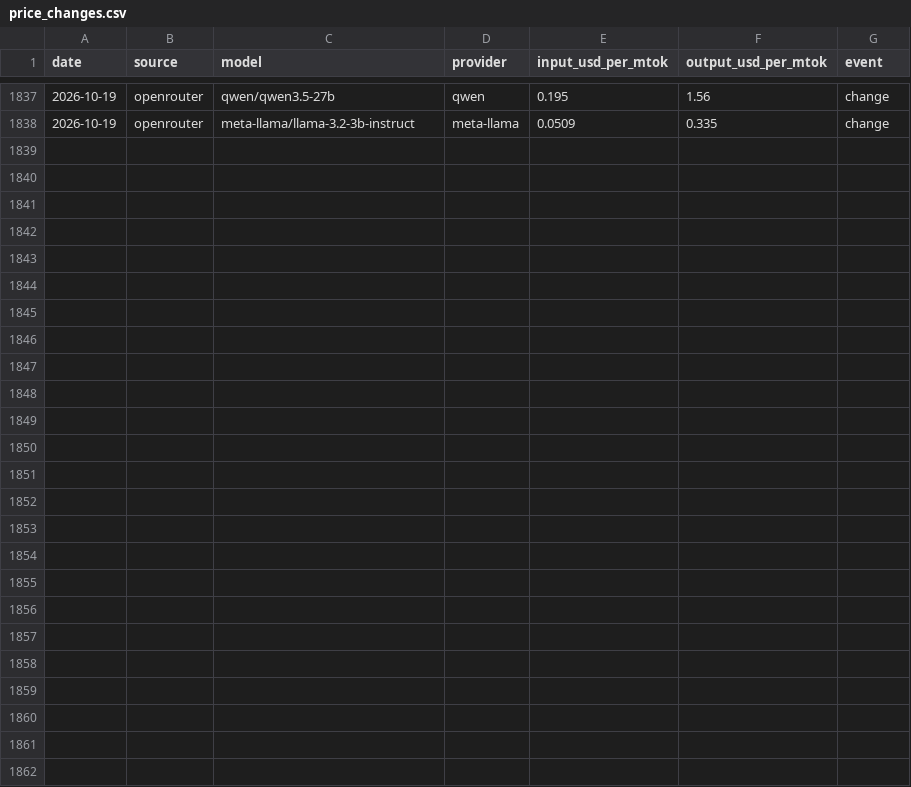
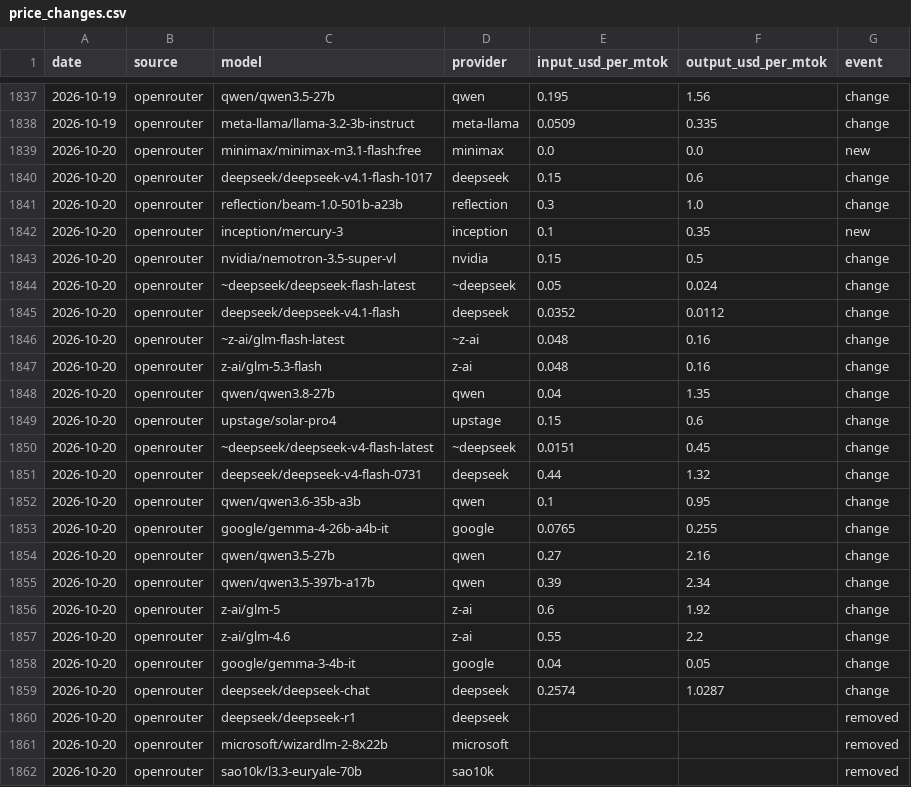
Before and after one commit to JamieCladeHo/myClaude-backup, a CSV file: docs/data/llm/price_changes.csv, drawn as a sheet; only a part is shown, gaps mark what is left out; the diff names each change by its address in the sheet, - before the commit and + after, or states it on an @@ line.

```diff
--- a/docs/data/llm/price_changes.csv
+++ b/docs/data/llm/price_changes.csv
+row 1839: 2026-10-20 | openrouter | minimax/minimax-m3.1-flash:free | minimax | 0.0 | 0.0 | new
+row 1840: 2026-10-20 | openrouter | deepseek/deepseek-v4.1-flash-1017 | deepseek | 0.15 | 0.6 | change
+row 1841: 2026-10-20 | openrouter | reflection/beam-1.0-501b-a23b | reflection | 0.3 | 1.0 | change
+row 1842: 2026-10-20 | openrouter | inception/mercury-3 | inception | 0.1 | 0.35 | new
+row 1843: 2026-10-20 | openrouter | nvidia/nemotron-3.5-super-vl | nvidia | 0.15 | 0.5 | change
+row 1844: 2026-10-20 | openrouter | ~deepseek/deepseek-flash-latest | ~deepseek | 0.05 | 0.024 | change
+row 1845: 2026-10-20 | openrouter | deepseek/deepseek-v4.1-flash | deepseek | 0.0352 | 0.0112 | change
+row 1846: 2026-10-20 | openrouter | ~z-ai/glm-flash-latest | ~z-ai | 0.048 | 0.16 | change
+row 1847: 2026-10-20 | openrouter | z-ai/glm-5.3-flash | z-ai | 0.048 | 0.16 | change
+row 1848: 2026-10-20 | openrouter | qwen/qwen3.8-27b | qwen | 0.04 | 1.35 | change
+row 1849: 2026-10-20 | openrouter | upstage/solar-pro4 | upstage | 0.15 | 0.6 | change
+row 1850: 2026-10-20 | openrouter | ~deepseek/deepseek-v4-flash-latest | ~deepseek | 0.0151 | 0.45 | change
+row 1851: 2026-10-20 | openrouter | deepseek/deepseek-v4-flash-0731 | deepseek | 0.44 | 1.32 | change
+row 1852: 2026-10-20 | openrouter | qwen/qwen3.6-35b-a3b | qwen | 0.1 | 0.95 | change
+row 1853: 2026-10-20 | openrouter | google/gemma-4-26b-a4b-it | google | 0.0765 | 0.255 | change
+row 1854: 2026-10-20 | openrouter | qwen/qwen3.5-27b | qwen | 0.27 | 2.16 | change
+row 1855: 2026-10-20 | openrouter | qwen/qwen3.5-397b-a17b | qwen | 0.39 | 2.34 | change
+row 1856: 2026-10-20 | openrouter | z-ai/glm-5 | z-ai | 0.6 | 1.92 | change
+row 1857: 2026-10-20 | openrouter | z-ai/glm-4.6 | z-ai | 0.55 | 2.2 | change
+row 1858: 2026-10-20 | openrouter | google/gemma-3-4b-it | google | 0.04 | 0.05 | change
+row 1859: 2026-10-20 | openrouter | deepseek/deepseek-chat | deepseek | 0.2574 | 1.0287 | change
+row 1860: 2026-10-20 | openrouter | deepseek/deepseek-r1 | deepseek |  |  | removed
+row 1861: 2026-10-20 | openrouter | microsoft/wizardlm-2-8x22b | microsoft |  |  | removed
+row 1862: 2026-10-20 | openrouter | sao10k/l3.3-euryale-70b | sao10k |  |  | removed
```
Also changed, not shown: docs/data/compute/cpu_generations.csv, docs/data/compute/cpu_index.csv, 3 other files.
